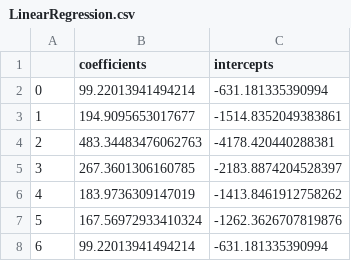
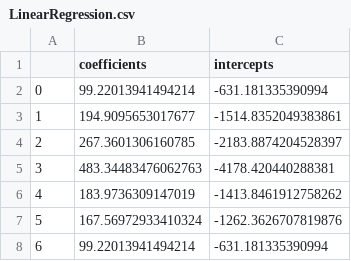
Before and after one commit to ArthurVankeirsbilck/HeatNet-KortrijkWeide, a CSV file: LinearRegression.csv, drawn as a sheet.

```diff
--- a/LinearRegression.csv
+++ b/LinearRegression.csv
@@ -3,4 +3,4 @@
 1,194.9095653017677,-1514.8352049383861
-2,483.34483476062763,-4178.420440288381
-3,267.3601306160785,-2183.8874204528397
+2,267.3601306160785,-2183.8874204528397
+3,483.34483476062763,-4178.420440288381
 4,183.9736309147019,-1413.8461912758262
```
Also changed, not shown: 37 other files.
